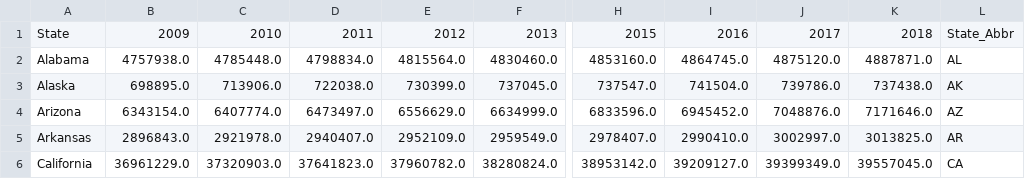
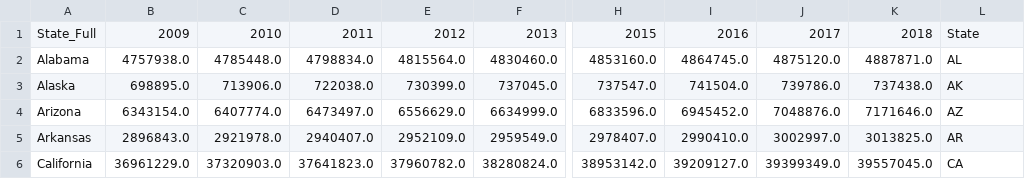
Before and after one commit to jdwright76/Project_1_group1.2, a CSV file: census_data/Population by State -2009-18.csv, drawn as a sheet; only a part is shown, gaps mark what is left out; the diff covers the shown part only; the diff names each change by its address in the sheet, - before the commit and + after, or states it on an @@ line.

```diff
--- a/census_data/Population by State -2009-18.csv
+++ b/census_data/Population by State -2009-18.csv
-A1: State
+A1: State_Full
-L1: State_Abbr
+L1: State
```
Also changed, not shown: 2 edited cells elsewhere in this file, 1 other file.
